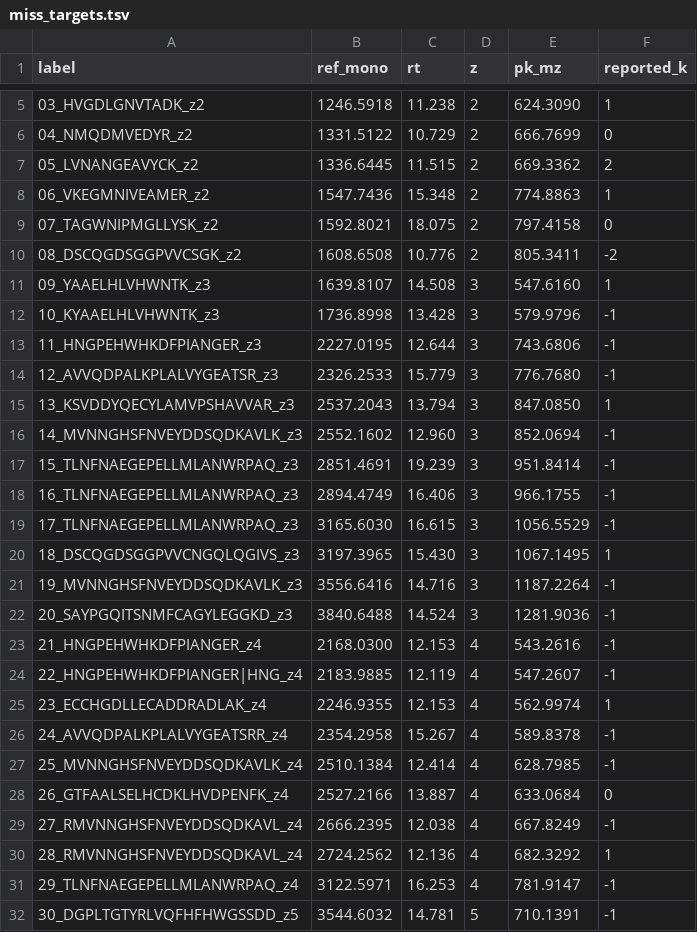
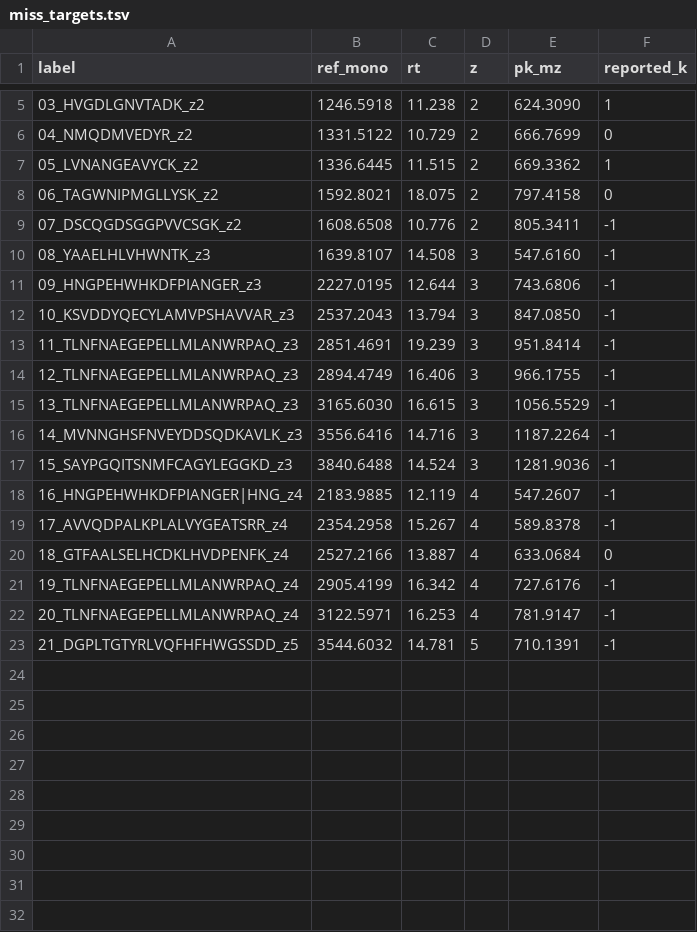
Before and after one commit to Alexander-Sol/flashlfq-rust, a TSV file: analysis/misses/miss_targets.tsv, drawn as a sheet; only a part is shown, gaps mark what is left out.

```diff
--- a/analysis/misses/miss_targets.tsv
+++ b/analysis/misses/miss_targets.tsv
@@ -6,27 +6,18 @@ label	ref_mono	rt	z	pk_mz	reported_k
 04_NMQDMVEDYR_z2	1331.5122	10.729	2	666.7699	0
-05_LVNANGEAVYCK_z2	1336.6445	11.515	2	669.3362	2
-06_VKEGMNIVEAMER_z2	1547.7436	15.348	2	774.8863	1
-07_TAGWNIPMGLLYSK_z2	1592.8021	18.075	2	797.4158	0
-08_DSCQGDSGGPVVCSGK_z2	1608.6508	10.776	2	805.3411	-2
-09_YAAELHLVHWNTK_z3	1639.8107	14.508	3	547.6160	1
-10_KYAAELHLVHWNTK_z3	1736.8998	13.428	3	579.9796	-1
-11_HNGPEHWHKDFPIANGER_z3	2227.0195	12.644	3	743.6806	-1
-12_AVVQDPALKPLALVYGEATSR_z3	2326.2533	15.779	3	776.7680	-1
-13_KSVDDYQECYLAMVPSHAVVAR_z3	2537.2043	13.794	3	847.0850	1
-14_MVNNGHSFNVEYDDSQDKAVLK_z3	2552.1602	12.960	3	852.0694	-1
-15_TLNFNAEGEPELLMLANWRPAQ_z3	2851.4691	19.239	3	951.8414	-1
-16_TLNFNAEGEPELLMLANWRPAQ_z3	2894.4749	16.406	3	966.1755	-1
-17_TLNFNAEGEPELLMLANWRPAQ_z3	3165.6030	16.615	3	1056.5529	-1
-18_DSCQGDSGGPVVCNGQLQGIVS_z3	3197.3965	15.430	3	1067.1495	1
-19_MVNNGHSFNVEYDDSQDKAVLK_z3	3556.6416	14.716	3	1187.2264	-1
-20_SAYPGQITSNMFCAGYLEGGKD_z3	3840.6488	14.524	3	1281.9036	-1
-21_HNGPEHWHKDFPIANGER_z4	2168.0300	12.153	4	543.2616	-1
-22_HNGPEHWHKDFPIANGER|HNG_z4	2183.9885	12.119	4	547.2607	-1
-23_ECCHGDLLECADDRADLAK_z4	2246.9355	12.153	4	562.9974	1
-24_AVVQDPALKPLALVYGEATSRR_z4	2354.2958	15.267	4	589.8378	-1
-25_MVNNGHSFNVEYDDSQDKAVLK_z4	2510.1384	12.414	4	628.7985	-1
-26_GTFAALSELHCDKLHVDPENFK_z4	2527.2166	13.887	4	633.0684	0
-27_RMVNNGHSFNVEYDDSQDKAVL_z4	2666.2395	12.038	4	667.8249	-1
-28_RMVNNGHSFNVEYDDSQDKAVL_z4	2724.2562	12.136	4	682.3292	1
-29_TLNFNAEGEPELLMLANWRPAQ_z4	3122.5971	16.253	4	781.9147	-1
-30_DGPLTGTYRLVQFHFHWGSSDD_z5	3544.6032	14.781	5	710.1391	-1
+05_LVNANGEAVYCK_z2	1336.6445	11.515	2	669.3362	1
+06_TAGWNIPMGLLYSK_z2	1592.8021	18.075	2	797.4158	0
+07_DSCQGDSGGPVVCSGK_z2	1608.6508	10.776	2	805.3411	-1
+08_YAAELHLVHWNTK_z3	1639.8107	14.508	3	547.6160	-1
+09_HNGPEHWHKDFPIANGER_z3	2227.0195	12.644	3	743.6806	-1
+10_KSVDDYQECYLAMVPSHAVVAR_z3	2537.2043	13.794	3	847.0850	-1
+11_TLNFNAEGEPELLMLANWRPAQ_z3	2851.4691	19.239	3	951.8414	-1
+12_TLNFNAEGEPELLMLANWRPAQ_z3	2894.4749	16.406	3	966.1755	-1
+13_TLNFNAEGEPELLMLANWRPAQ_z3	3165.6030	16.615	3	1056.5529	-1
+14_MVNNGHSFNVEYDDSQDKAVLK_z3	3556.6416	14.716	3	1187.2264	-1
+15_SAYPGQITSNMFCAGYLEGGKD_z3	3840.6488	14.524	3	1281.9036	-1
+16_HNGPEHWHKDFPIANGER|HNG_z4	2183.9885	12.119	4	547.2607	-1
+17_AVVQDPALKPLALVYGEATSRR_z4	2354.2958	15.267	4	589.8378	-1
+18_GTFAALSELHCDKLHVDPENFK_z4	2527.2166	13.887	4	633.0684	0
+19_TLNFNAEGEPELLMLANWRPAQ_z4	2905.4199	16.342	4	727.6176	-1
+20_TLNFNAEGEPELLMLANWRPAQ_z4	3122.5971	16.253	4	781.9147	-1
+21_DGPLTGTYRLVQFHFHWGSSDD_z5	3544.6032	14.781	5	710.1391	-1
```
Also changed, not shown: analysis/misses/obo_meta.tsv, 3 other files.
